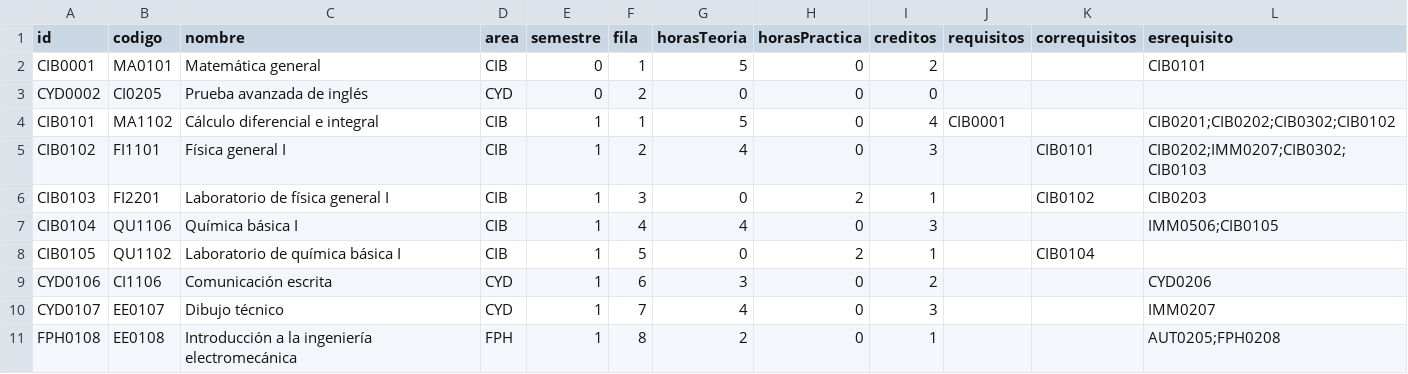
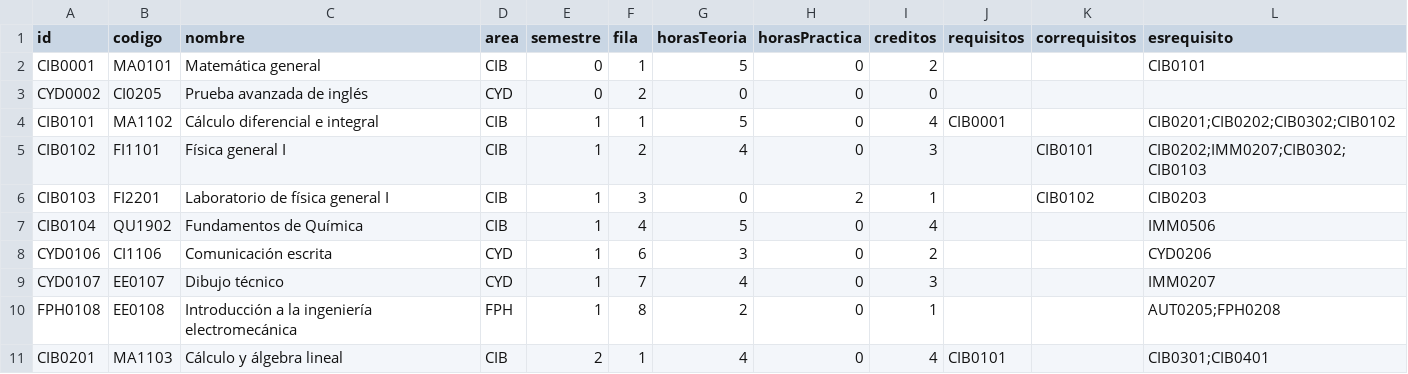
Before and after one commit to EIEM-TEC/CLIE, a CSV file: cursos/cursos_malla.csv, drawn as a sheet; only a part is shown; the shorter side is filled out with more unchanged rows.

```diff
--- a/cursos/cursos_malla.csv
+++ b/cursos/cursos_malla.csv
@@ -6,4 +6,3 @@ CIB0102,FI1101,Física general I,CIB,1,2,4,0,3,,CIB0101,CIB0202;IMM0207;CIB0302;
 CIB0103,FI2201,Laboratorio de física general I,CIB,1,3,0,2,1,,CIB0102,CIB0203
-CIB0104,QU1106,Química básica I,CIB,1,4,4,0,3,,,IMM0506;CIB0105
-CIB0105,QU1102,Laboratorio de química básica I,CIB,1,5,0,2,1,,CIB0104,
+CIB0104,QU1902,Fundamentos de Química,CIB,1,4,5,0,4,,,IMM0506
 CYD0106,CI1106,Comunicación escrita,CYD,1,6,3,0,2,,,CYD0206
```
Also changed, not shown: cursos/cursos_cursos.csv, 4 other files.
